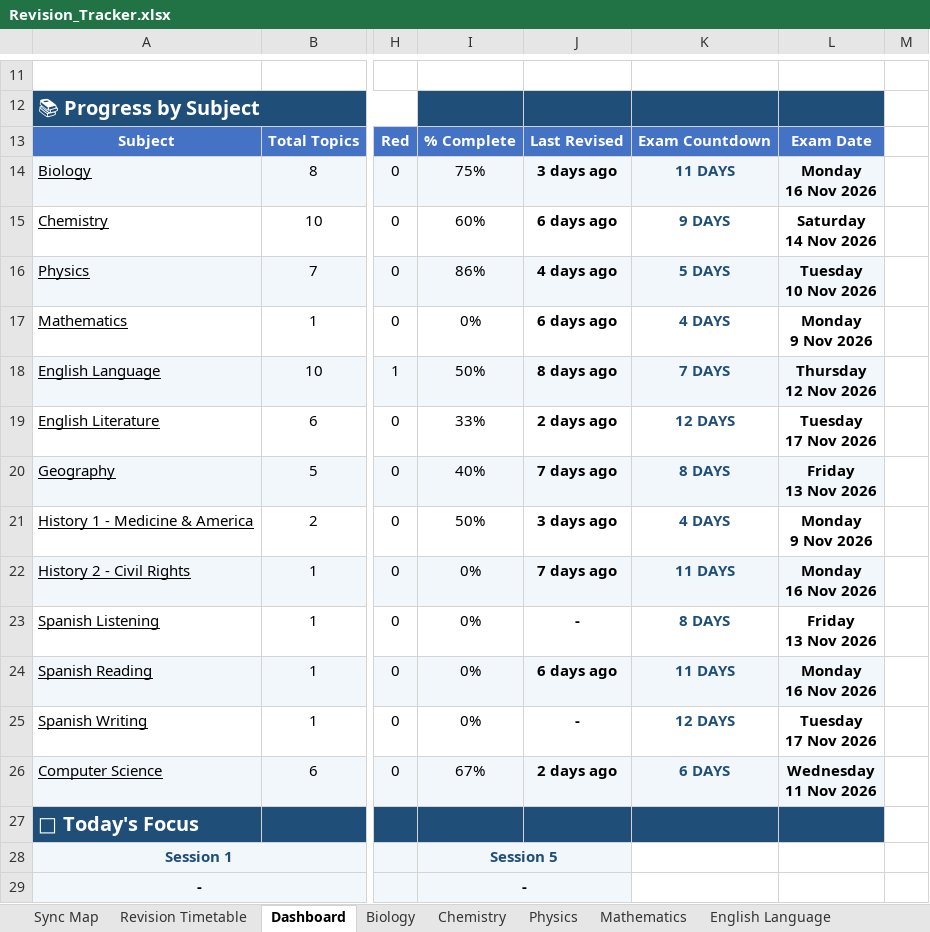
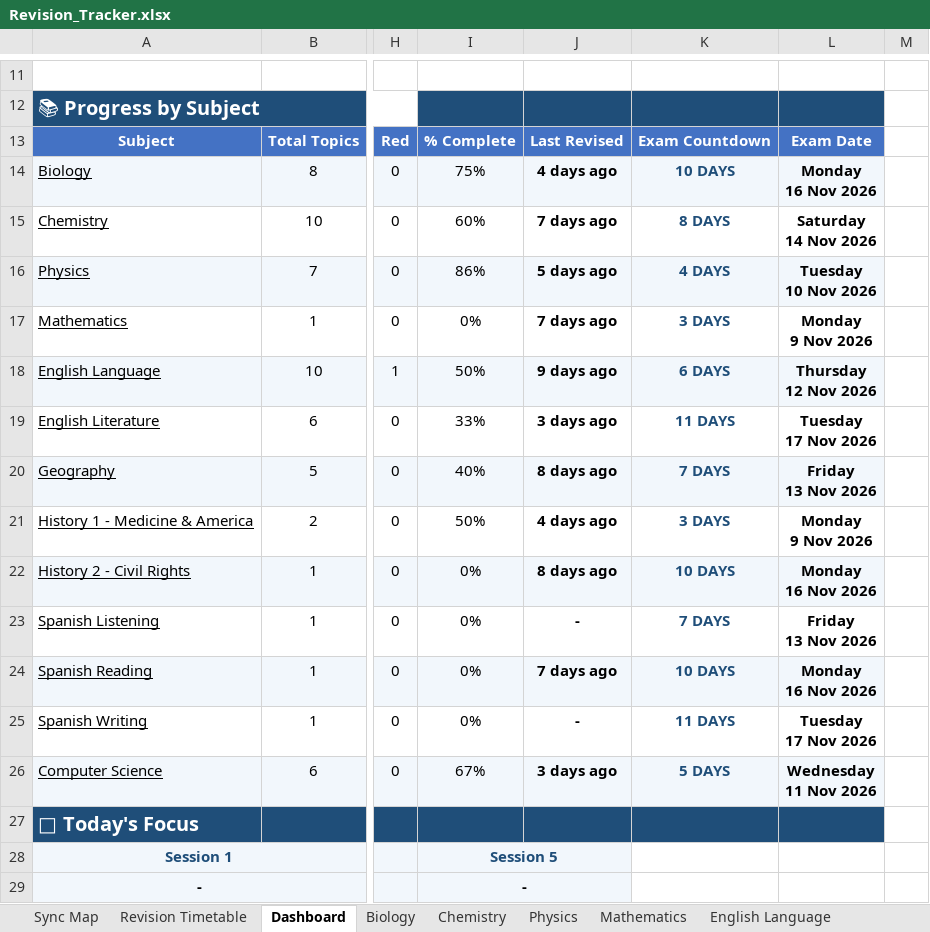
Before and after one commit to Chinedu-stack/Python_Stuff-Replit, an Excel workbook: revision tracker/Revision_Tracker.xlsx, sheet Dashboard, drawn as a sheet; only a part is shown, gaps mark what is left out; values as stored, in another font and other column widths than the file's, no borders; conditional formats not drawn; the diff names each change by its address in the sheet, - before the commit and + after, or states it on an @@ line.

```diff
--- a/revision tracker/Revision_Tracker.xlsx (sheet Dashboard)
+++ b/revision tracker/Revision_Tracker.xlsx (sheet Dashboard)
-J14: 3 days ago
+J14: 4 days ago
-K14: 11 DAYS
+K14: 10 DAYS
-J15: 6 days ago
+J15: 7 days ago
-K15: 9 DAYS
+K15: 8 DAYS
-J16: 4 days ago
+J16: 5 days ago
-K16: 5 DAYS
+K16: 4 DAYS
-J17: 6 days ago
+J17: 7 days ago
-K17: 4 DAYS
+K17: 3 DAYS
-J18: 8 days ago
+J18: 9 days ago
-K18: 7 DAYS
+K18: 6 DAYS
-J19: 2 days ago
+J19: 3 days ago
-K19: 12 DAYS
+K19: 11 DAYS
-J20: 7 days ago
+J20: 8 days ago
-K20: 8 DAYS
+K20: 7 DAYS
-J21: 3 days ago
+J21: 4 days ago
-K21: 4 DAYS
+K21: 3 DAYS
-J22: 7 days ago
+J22: 8 days ago
-K22: 11 DAYS
+K22: 10 DAYS
-K23: 8 DAYS
+K23: 7 DAYS
-J24: 6 days ago
+J24: 7 days ago
-K24: 11 DAYS
+K24: 10 DAYS
-K25: 12 DAYS
+K25: 11 DAYS
-J26: 2 days ago
+J26: 3 days ago
-K26: 6 DAYS
+K26: 5 DAYS
```
Also changed, not shown: hidden cells, Revision_Tracker online.xlsx, 13 other files.
